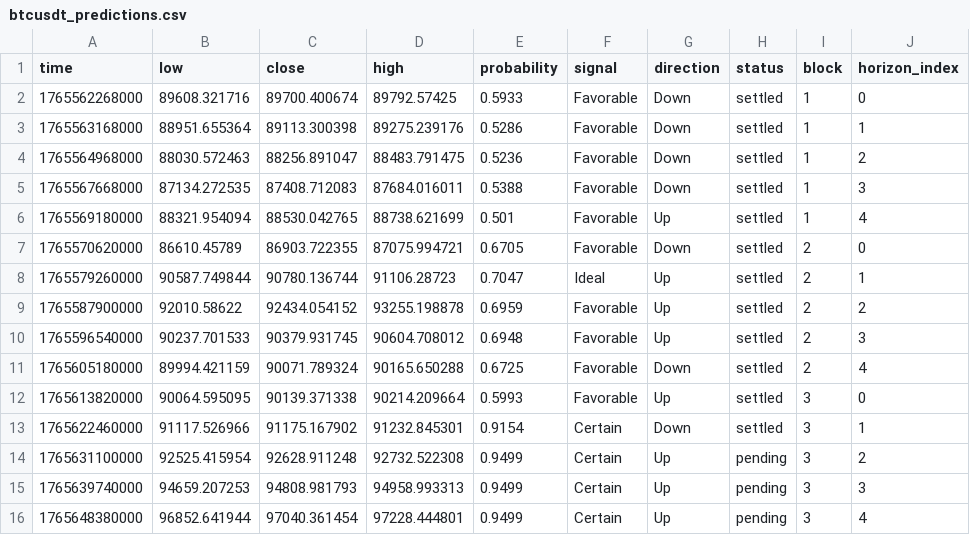
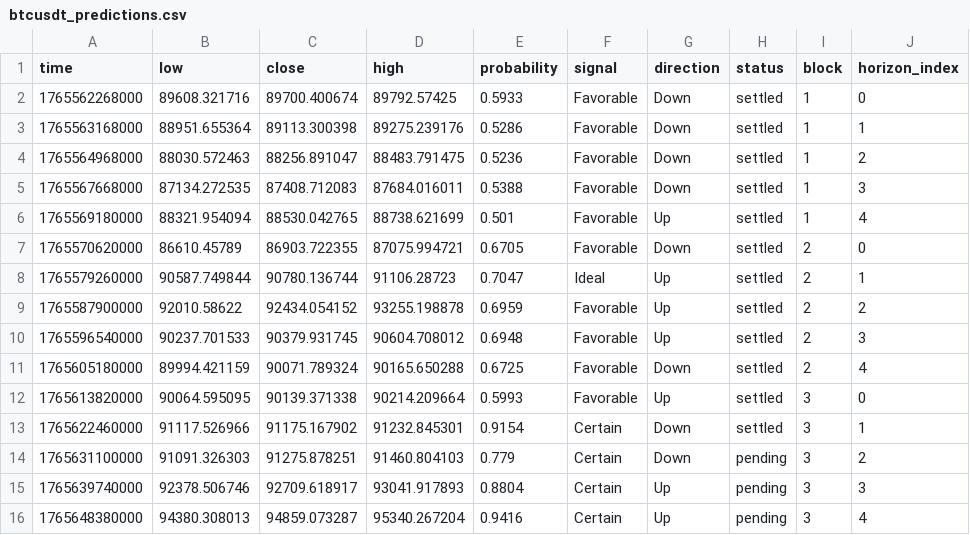
Before and after one commit to Cipherion-Market-Research/abacus-trading-view, a CSV file: data/crypto/btcusdt_predictions.csv, drawn as a sheet.

```diff
--- a/data/crypto/btcusdt_predictions.csv
+++ b/data/crypto/btcusdt_predictions.csv
@@ -13,4 +13,4 @@ time,low,close,high,probability,signal,direction,status,block,horizon_index
 1765622460000,91117.526966,91175.167902,91232.845301,0.9154,Certain,Down,settled,3,1
-1765631100000,92525.415954,92628.911248,92732.522308,0.9499,Certain,Up,pending,3,2
-1765639740000,94659.207253,94808.981793,94958.993313,0.9499,Certain,Up,pending,3,3
-1765648380000,96852.641944,97040.361454,97228.444801,0.9499,Certain,Up,pending,3,4
+1765631100000,91091.326303,91275.878251,91460.804103,0.779,Certain,Down,pending,3,2
+1765639740000,92378.506746,92709.618917,93041.917893,0.8804,Certain,Up,pending,3,3
+1765648380000,94380.308013,94859.073287,95340.267204,0.9416,Certain,Up,pending,3,4
```
Also changed, not shown: 1 other file.
